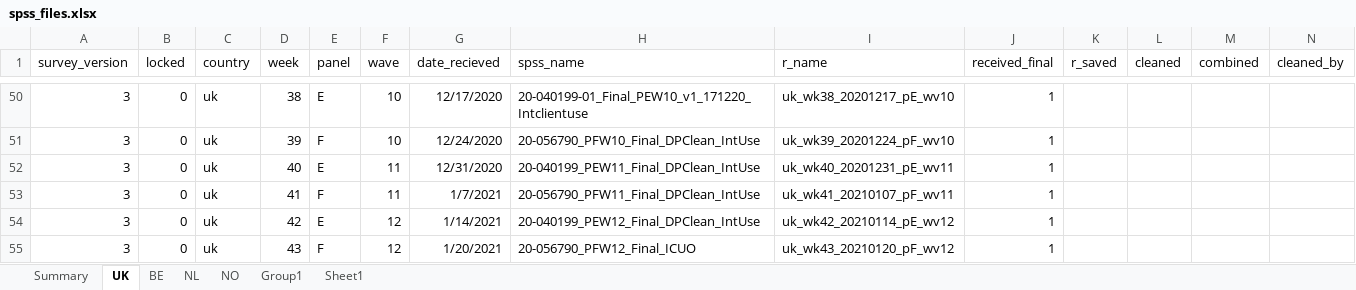
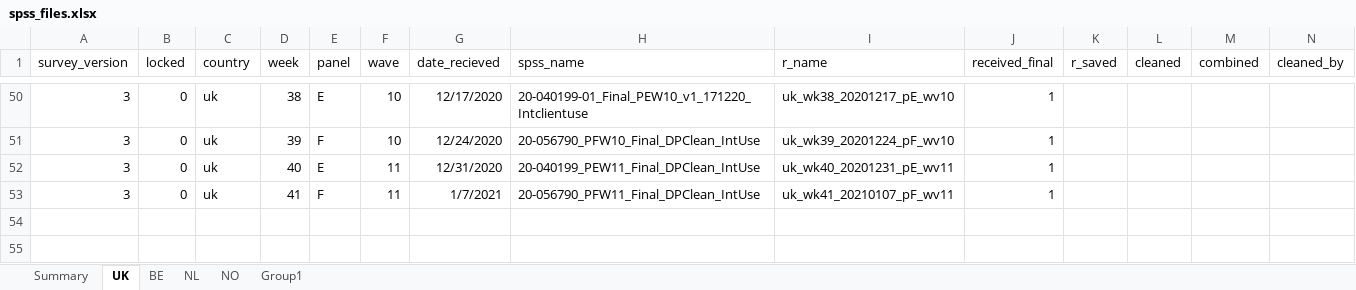
Before and after one commit to jarvisc1/comix_data_clean, an Excel workbook: data/spss_files.xlsx, sheet UK, drawn as a sheet; only a part is shown, gaps mark what is left out; values as stored, in another font and other column widths than the file's, no borders; rows hold the shown columns only; the diff names each change by its address in the sheet, - before the commit and + after, or states it on an @@ line.

```diff
--- a/data/spss_files.xlsx (sheet UK)
+++ b/data/spss_files.xlsx (sheet UK)
-sheet tab: Sheet1
-row 54: 3 | 0 | uk | 42 | E | 12 | 1/14/2021 | 20-040199_PEW12_Final_DPClean_IntUse | uk_wk42_20210114_pE_wv12 | 1
-row 55: 3 | 0 | uk | 43 | F | 12 | 1/20/2021 | 20-056790_PFW12_Final_ICUO | uk_wk43_20210120_pF_wv12 | 1
```
Also changed, not shown: sheet Group1, sheet BE, 1 other file.
